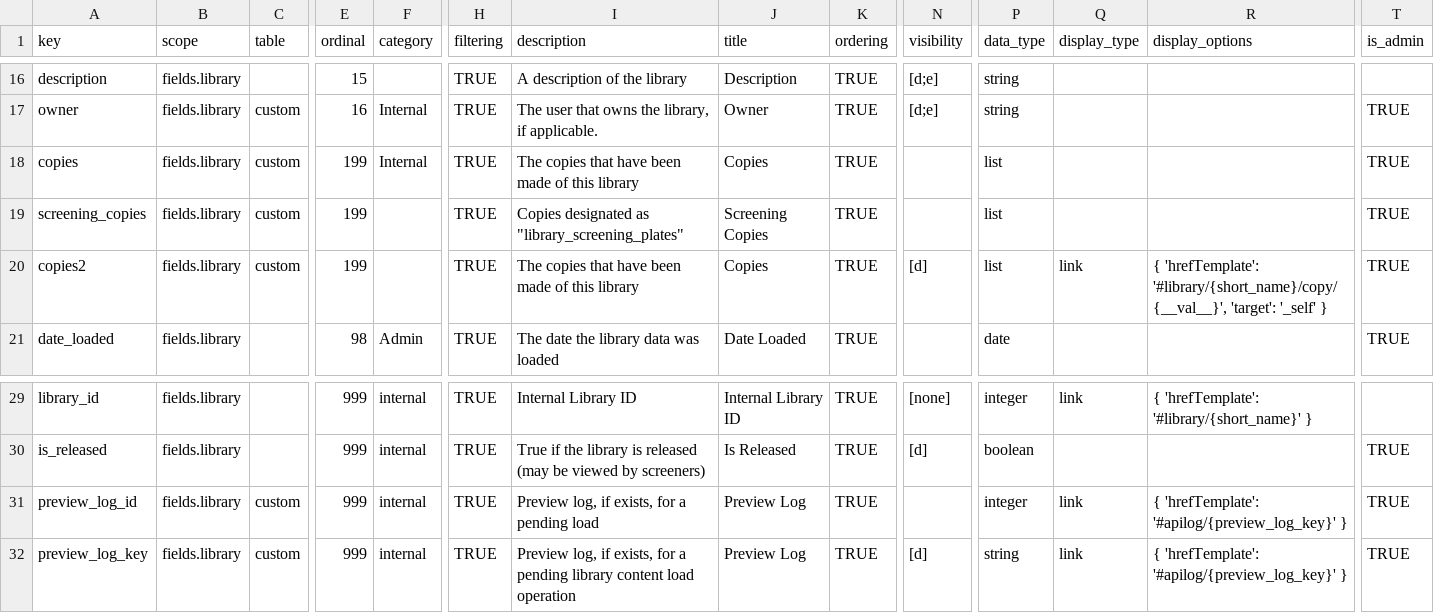
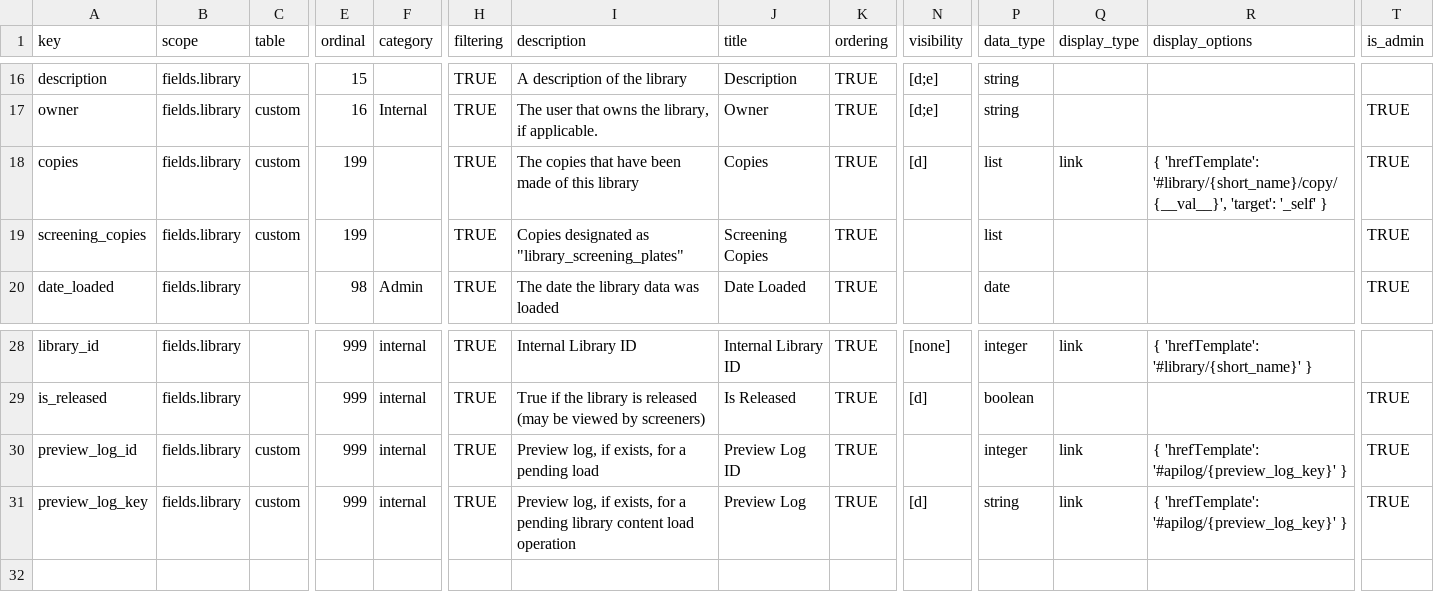
Before and after one commit to seanderickson/lims, a CSV file: db/static/api_init/metahash_fields_library.csv, drawn as a sheet; only a part is shown, gaps mark what is left out; removed rows and columns are numbered as before the commit, all else as after; rows hold the shown columns only; the diff names each change by its address in the sheet, - before the commit and + after, or states it on an @@ line.

```diff
--- a/db/static/api_init/metahash_fields_library.csv
+++ b/db/static/api_init/metahash_fields_library.csv
-F18 (category): Internal
+F18 (category): (empty)
-N18 (visibility): (empty)
+N18 (visibility): [d]
-Q18 (display_type): (empty)
+Q18 (display_type): link
-R18 (display_options): (empty)
+R18 (display_options): { 'hrefTemplate': '#library/{short_name}/copy/{__val__}', 'target': '_self' }
-row 20: copies2 | fields.library | custom | 199 |  | TRUE | The copies that have been made of this library | Copies | TRUE | [d] | list | link | { 'hrefTemplate': '#library/{short_name}/copy/{__val__}', 'target': '_self' } | TRUE
-J30 (title): Preview Log
+J30 (title): Preview Log ID
```
Also changed, not shown: db/static/api_init/metahash_fields_screensaveruser.csv, db/static/api_init/metahash_resource_data.csv, 19 other files.
